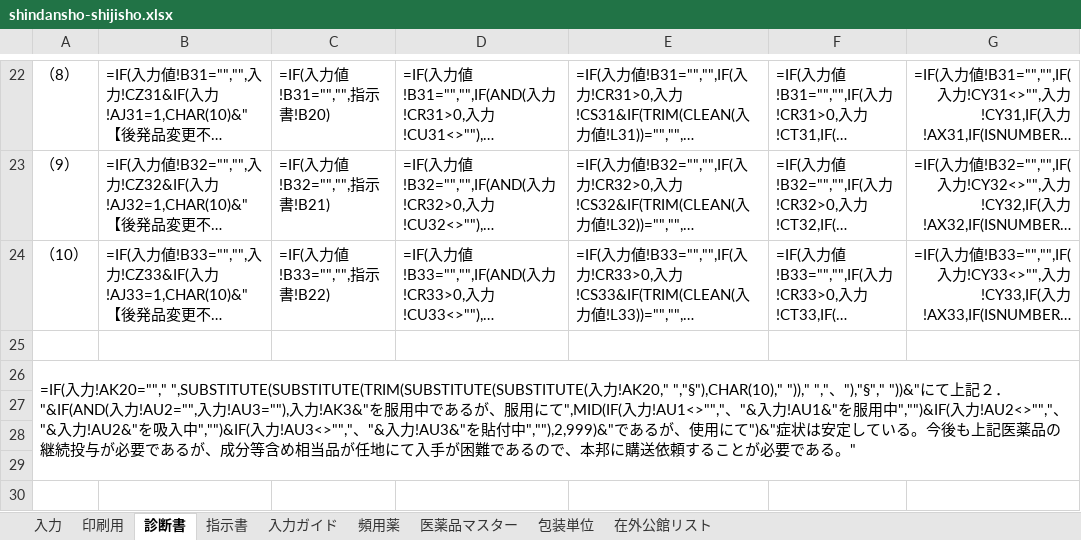
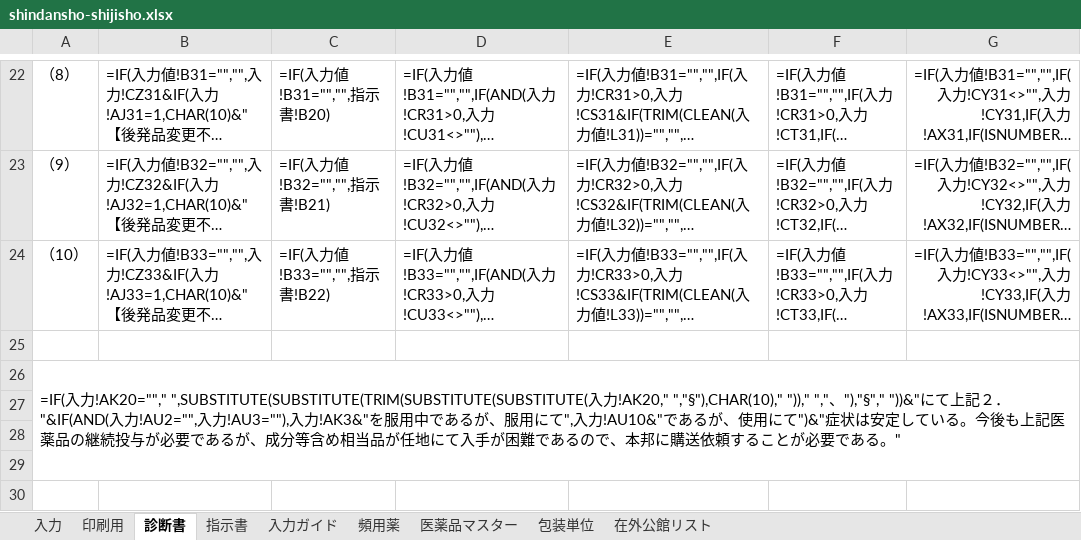
Before and after one commit to ysk713/-, an Excel workbook: shindansho-excel/shindansho-shijisho.xlsx, sheet 診断書, drawn as a sheet; only a part is shown, gaps mark what is left out; long unchanged cells end in …; values as stored, in another font and other column widths than the file's, no borders; formulas without a stored value are shown as written; conditional formats not drawn; the diff names each change by its address in the sheet, - before the commit and + after, or states it on an @@ line.

```diff
--- a/shindansho-excel/shindansho-shijisho.xlsx (sheet 診断書)
+++ b/shindansho-excel/shindansho-shijisho.xlsx (sheet 診断書)
-A26: …服用にて",MID(IF(入力!AU1<>"","、"&入力!AU1&"を服用中","")&IF(入力!AU2<>"","、"&入力!AU2&"を吸入中","")&IF(入力!AU3<>"","、"&入力!AU3&"を貼付中",""),2,999)&"であるが…
+A26: …服用にて",入力!AU10&"であるが…
```
Also changed, not shown: sheet 印刷用, hidden cells, shindansho-excel/shindansho-shijisho_mihon.xlsx, 3 other files.
